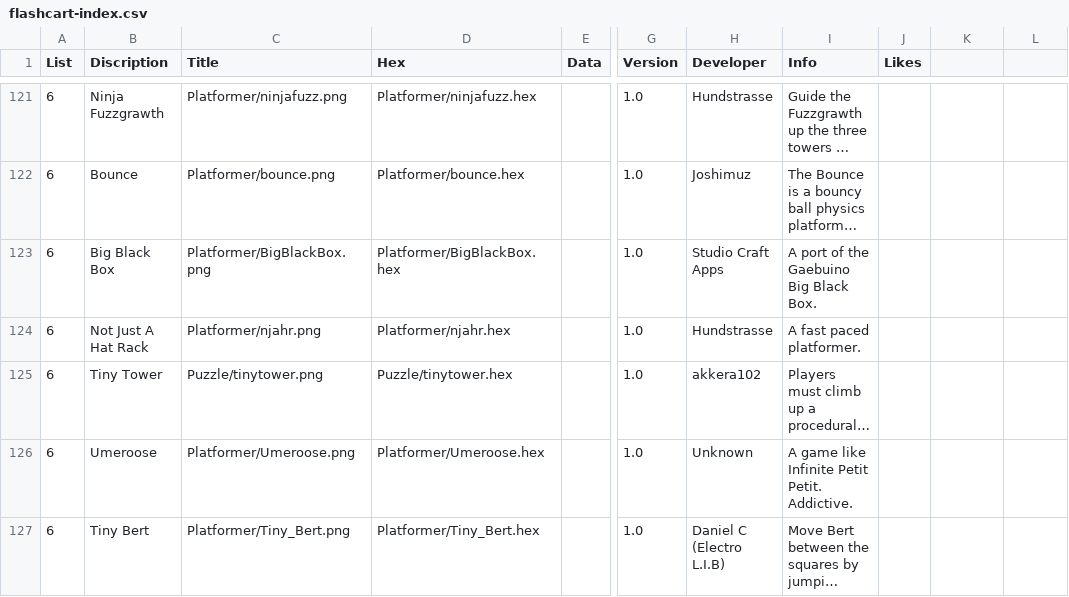
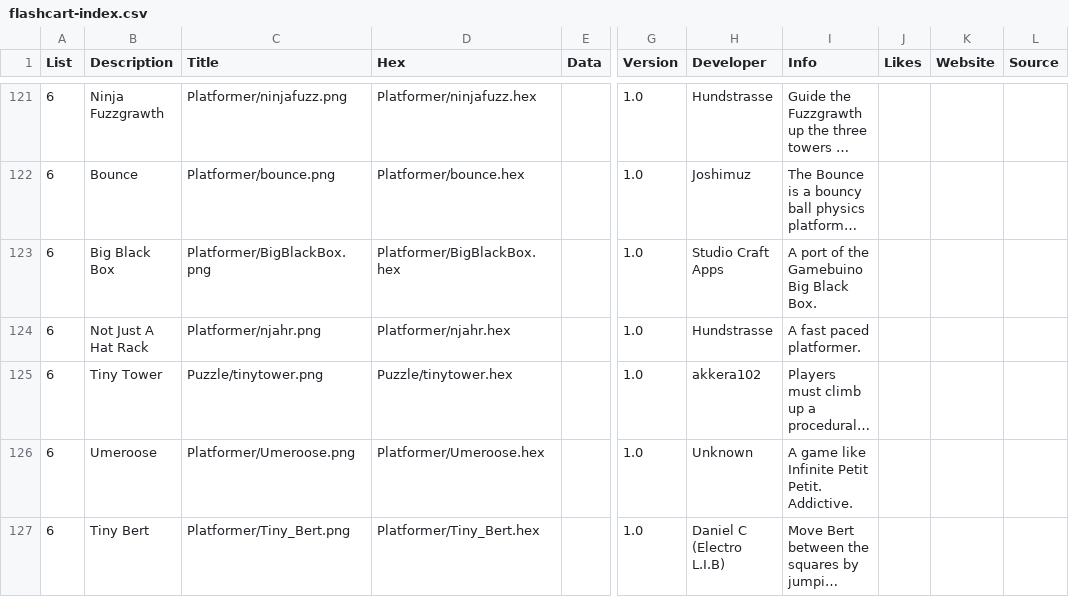
Before and after one commit to filmote/CartBuilder, a CSV file: flashcart-index.csv, drawn as a sheet; only a part is shown, gaps mark what is left out; long unchanged cells end in …; the diff covers the shown part only; the diff names each change by its address in the sheet, - before the commit and + after, or states it on an @@ line.

Commit message:
Add some websites
- Add websites.
- FIxed some typos.

```diff
--- a/flashcart-index.csv
+++ b/flashcart-index.csv
-B1: Discription
+B1: Description
-K1: (empty)
+K1: Website
-L1: (empty)
+L1: Source
-I123 (Info): A port of the Gaebuino Big Black Box.
+I123 (Info): A port of the Gamebuino Big Black Box.
```
Also changed, not shown: 38 edited cells elsewhere in this file.
